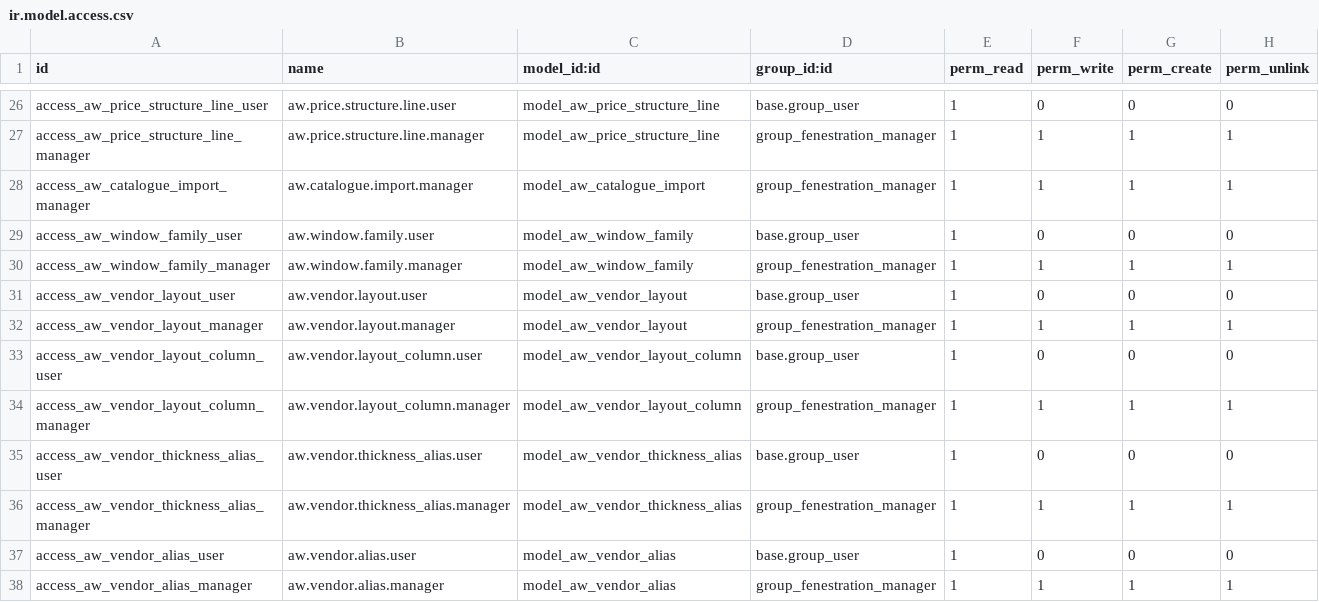
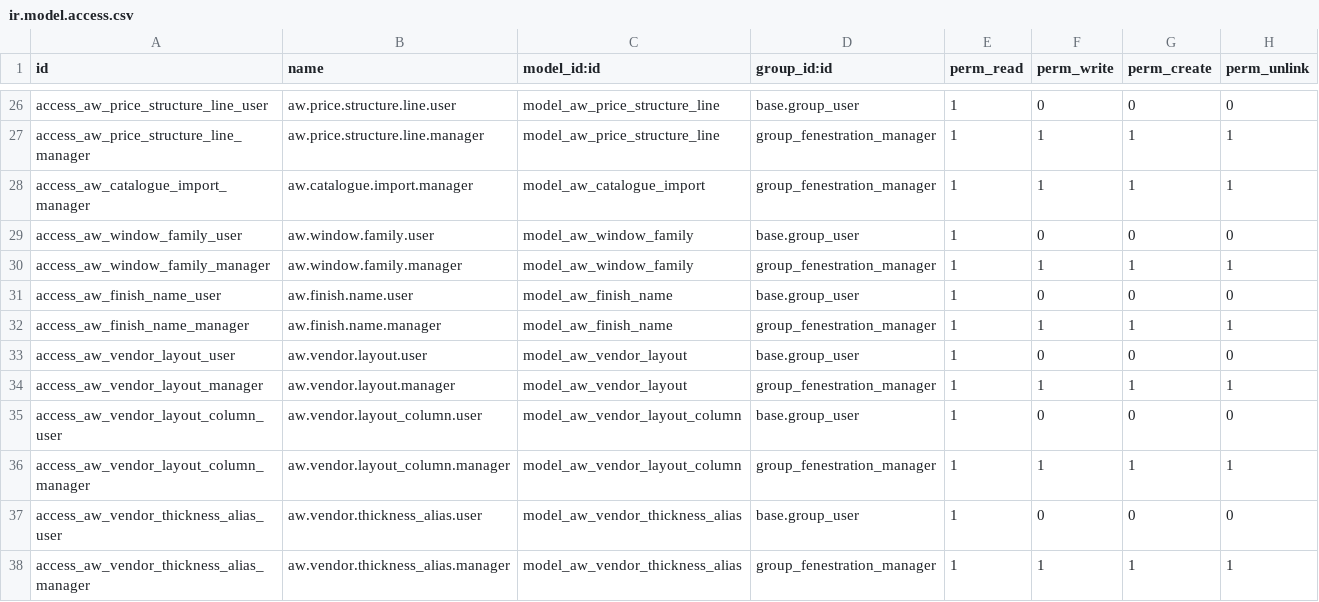
Before and after one commit to khuram225/odoo-railway, a CSV file: odoo/addons/aw_fenestration_core/security/ir.model.access.csv, drawn as a sheet; only a part is shown, gaps mark what is left out; the shorter side is filled out with more unchanged rows; the diff names each change by its address in the sheet, - before the commit and + after, or states it on an @@ line.

```diff
--- a/odoo/addons/aw_fenestration_core/security/ir.model.access.csv
+++ b/odoo/addons/aw_fenestration_core/security/ir.model.access.csv
+row 31: access_aw_finish_name_user | aw.finish.name.user | model_aw_finish_name | base.group_user | 1 | 0 | 0 | 0
+row 32: access_aw_finish_name_manager | aw.finish.name.manager | model_aw_finish_name | group_fenestration_manager | 1 | 1 | 1 | 1
```
Also changed, not shown: 20 other files.
